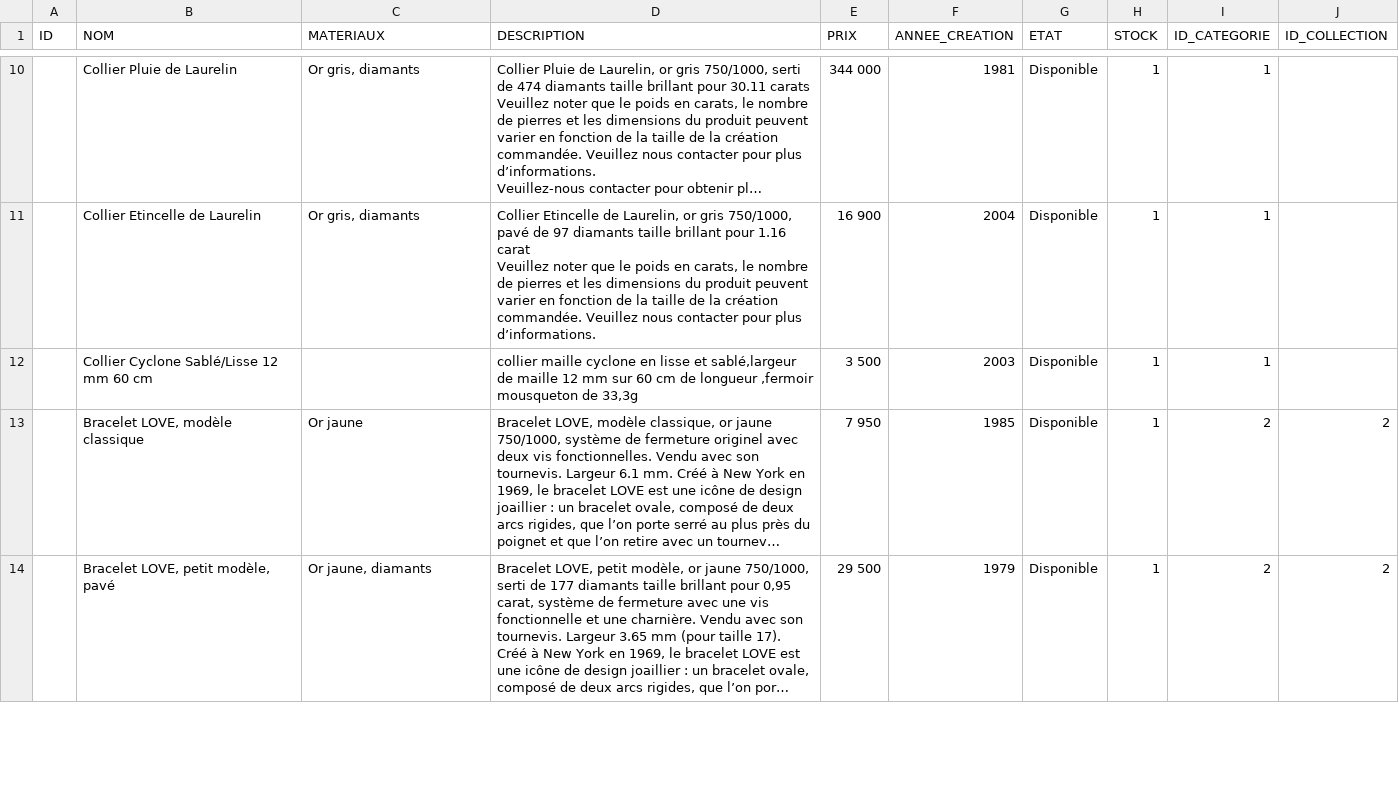
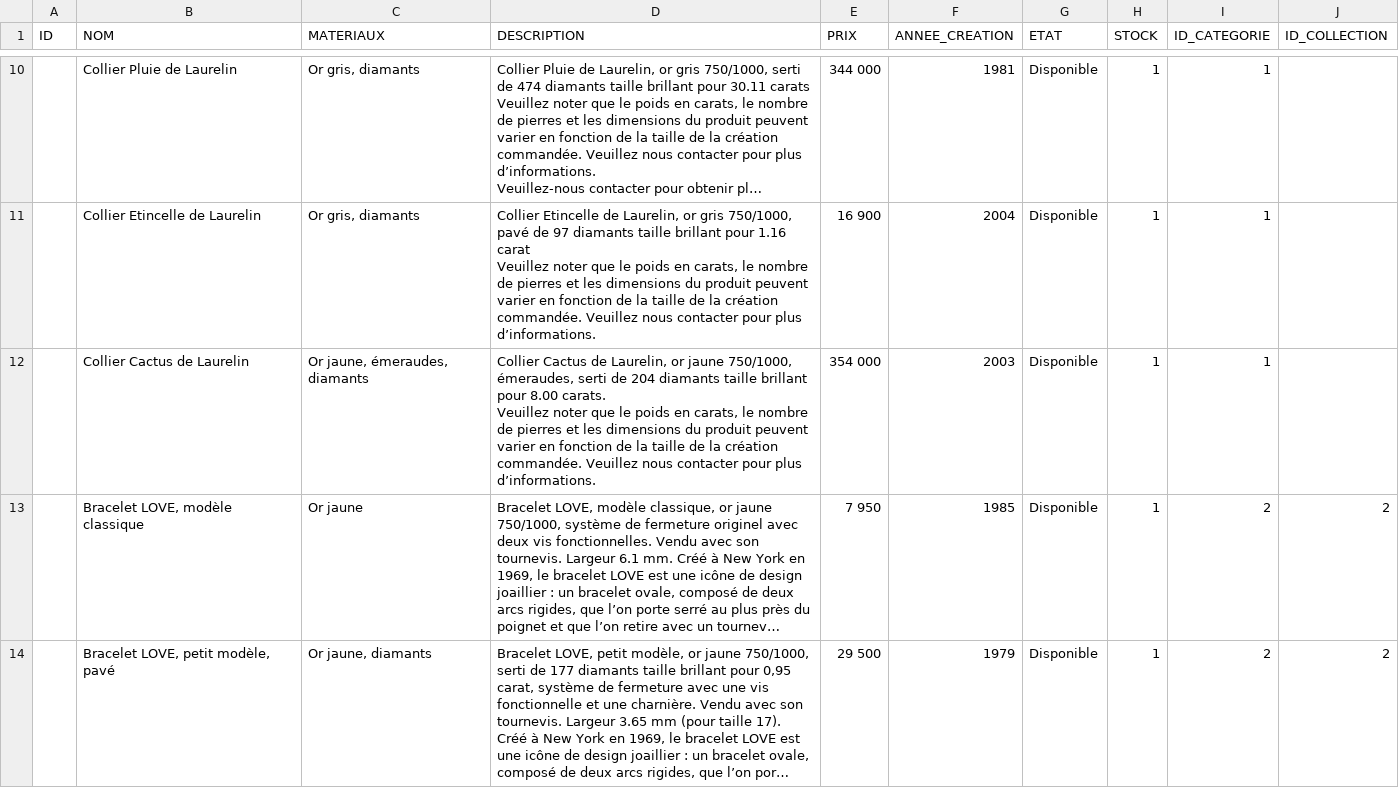
Before and after one commit to Kyllian05/Laurelin, a CSV file: database/data/DonneeProduit.csv, drawn as a sheet; only a part is shown, gaps mark what is left out; long unchanged cells end in …; ↵ is a line break in a cell; the diff covers the shown part only; the diff names each change by its address in the sheet, - before the commit and + after, or states it on an @@ line.

Commit message:
update data produits + problème affichage image réglé

```diff
--- a/database/data/DonneeProduit.csv
+++ b/database/data/DonneeProduit.csv
-B12 (NOM): Collier Cyclone Sablé/Lisse 12 mm 60 cm
+B12 (NOM): Collier Cactus de Laurelin
-C12 (MATERIAUX): (empty)
+C12 (MATERIAUX): Or jaune, émeraudes, diamants
-D12 (DESCRIPTION): collier maille cyclone en lisse et sablé,largeur de maille 12 mm sur 60 cm de longueur ,fermoir mousqueton de 33,3g
+D12 (DESCRIPTION): Collier Cactus de Laurelin, or jaune 750/1000, émeraudes, serti de 204 diamants taille brillant pour 8.00 carats. ↵ Veuillez noter que le poids en carats, le nombre de pierres et les dimensions du produit peuvent varier en fonction de la taille de la création commandée. Veuillez nous contacter pour plus d’informations.
-E12 (PRIX): 3 500
+E12 (PRIX): 354 000
```
Also changed, not shown: 1 added row, 1 removed row and 37 edited cells elsewhere in this file, 49 other files.
